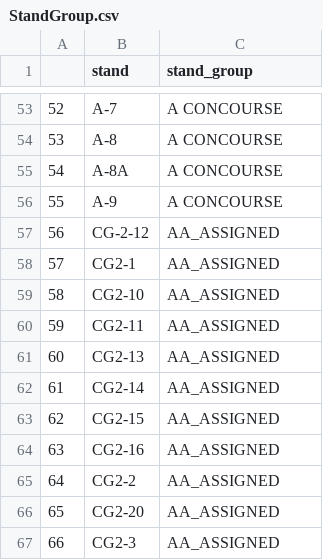
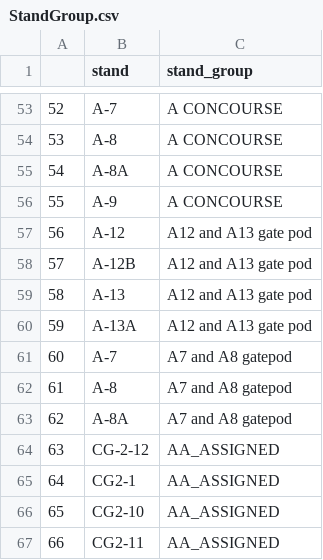
Before and after one commit to SEA-SteinbergW/sea_stands, a CSV file: StandGroup.csv, drawn as a sheet; only a part is shown, gaps mark what is left out; the shorter side is filled out with more unchanged rows; addresses are those after the commit; the diff names each change by its address in the sheet, - before the commit and + after, or states it on an @@ line.

```diff
--- a/StandGroup.csv
+++ b/StandGroup.csv
+row 57: 56 | A-12 | A12 and A13 gate pod
+row 58: 57 | A-12B | A12 and A13 gate pod
+row 59: 58 | A-13 | A12 and A13 gate pod
+row 60: 59 | A-13A | A12 and A13 gate pod
+row 61: 60 | A-7 | A7 and A8 gatepod
+row 62: 61 | A-8 | A7 and A8 gatepod
+row 63: 62 | A-8A | A7 and A8 gatepod
@@ column A renumbered from row 64 down @@
```
Also changed, not shown: 3 other files.
